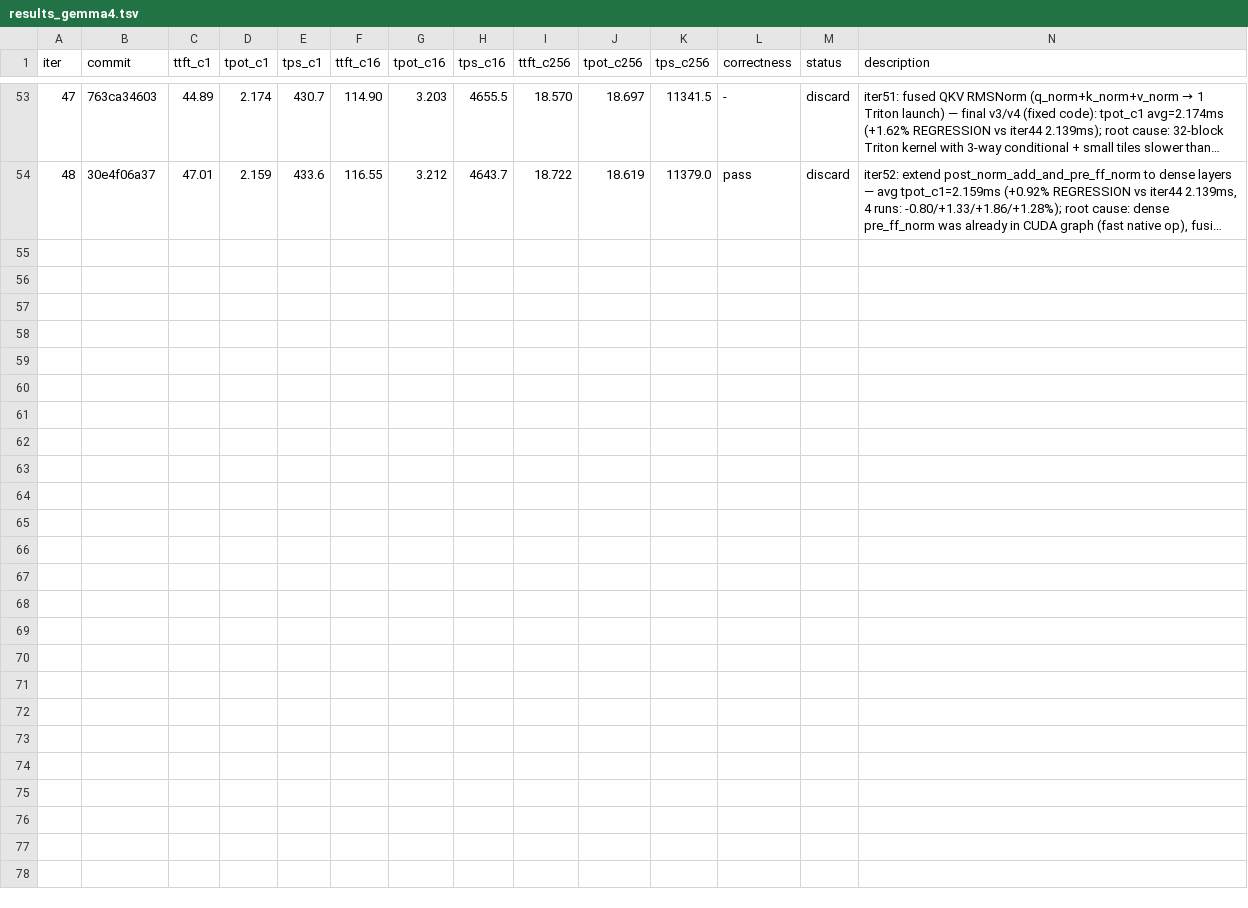
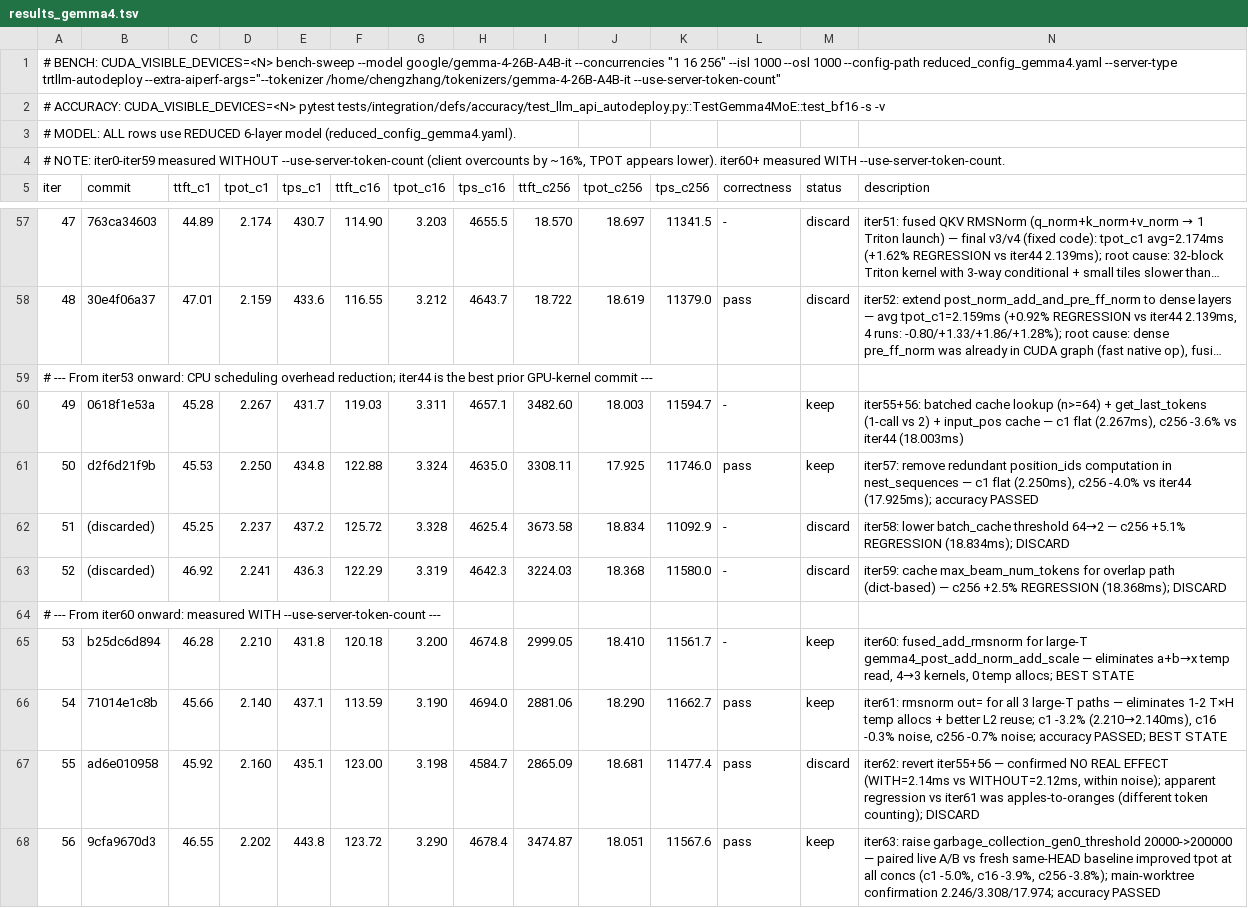
Before and after one commit to nv-auto-deploy/TensorRT-LLM, a TSV file: results_gemma4.tsv, drawn as a sheet; only a part is shown, gaps mark what is left out; long unchanged cells end in …; rows hold the shown columns only; the diff names each change by its address in the sheet, - before the commit and + after, or states it on an @@ line.

Commit message:
[None][perf] record Gemma4 AD iter63 results
Signed-off-by: Chenghao Zhang <211069071+nvchenghaoz@users.noreply.github.com>

```diff
--- a/results_gemma4.tsv
+++ b/results_gemma4.tsv
+row 1: # BENCH: CUDA_VISIBLE_DEVICES=<N> bench-sweep --model google/gemma-4-26B-A4B-it --concurrencies "1 16 256" --isl 1000 --osl 1000 --config-path reduced_config_gemma4.yaml --server-type trtllm-autodeploy --extra-aiperf-args="--tokenizer /home/chengzhang/tokenizers/gemma-4-26B-A4B-it --use-server-token-count"
+row 2: # ACCURACY: CUDA_VISIBLE_DEVICES=<N> pytest tests/integration/defs/accuracy/test_llm_api_autodeploy.py::TestGemma4MoE::test_bf16 -s -v
+row 3: # MODEL: ALL rows use REDUCED 6-layer model (reduced_config_gemma4.yaml).
+row 4: # NOTE: iter0-iter59 measured WITHOUT --use-server-token-count (client overcounts by ~16%, TPOT appears lower). iter60+ measured WITH --use-server-token-count.
+row 59: # --- From iter53 onward: CPU scheduling overhead reduction; iter44 is the best prior GPU-kernel commit ---
+row 60: 49 | 0618f1e53a | 45.28 | 2.267 | 431.7 | 119.03 | 3.311 | 4657.1 | 3482.60 | 18.003 | 11594.7 | - | keep | iter55+56: batched cache lookup (n>=64) + get_last_tokens (1-call vs 2) + input_pos cache — c1 flat (2.267ms), c256 -3.6% vs iter44 (18.003ms)
+row 61: 50 | d2f6d21f9b | 45.53 | 2.250 | 434.8 | 122.88 | 3.324 | 4635.0 | 3308.11 | 17.925 | 11746.0 | pass | keep | iter57: remove redundant position_ids computation in nest_sequences — c1 flat (2.250ms), c256 -4.0% vs iter44 (17.925ms); accuracy PASSED
+row 62: 51 | (discarded) | 45.25 | 2.237 | 437.2 | 125.72 | 3.328 | 4625.4 | 3673.58 | 18.834 | 11092.9 | - | discard | iter58: lower batch_cache threshold 64→2 — c256 +5.1% REGRESSION (18.834ms); DISCARD
+row 63: 52 | (discarded) | 46.92 | 2.241 | 436.3 | 122.29 | 3.319 | 4642.3 | 3224.03 | 18.368 | 11580.0 | - | discard | iter59: cache max_beam_num_tokens for overlap path (dict-based) — c256 +2.5% REGRESSION (18.368ms); DISCARD
+row 64: # --- From iter60 onward: measured WITH --use-server-token-count ---
+row 65: 53 | b25dc6d894 | 46.28 | 2.210 | 431.8 | 120.18 | 3.200 | 4674.8 | 2999.05 | 18.410 | 11561.7 | - | keep | iter60: fused_add_rmsnorm for large-T gemma4_post_add_norm_add_scale — eliminates a+b→x temp read, 4→3 kernels, 0 temp allocs; BEST STATE
+row 66: 54 | 71014e1c8b | 45.66 | 2.140 | 437.1 | 113.59 | 3.190 | 4694.0 | 2881.06 | 18.290 | 11662.7 | pass | keep | iter61: rmsnorm out= for all 3 large-T paths — eliminates 1-2 T×H temp allocs + better L2 reuse; c1 -3.2% (2.210→2.140ms), c16 -0.3% noise, c256 -0.7% noise; accuracy PASSED; BEST STATE
+row 67: 55 | ad6e010958 | 45.92 | 2.160 | 435.1 | 123.00 | 3.198 | 4584.7 | 2865.09 | 18.681 | 11477.4 | pass | discard | iter62: revert iter55+56 — confirmed NO REAL EFFECT (WITH=2.14ms vs WITHOUT=2.12ms, within noise); apparent regression vs iter61 was apples-to-oranges (different token counting); DISCARD
+row 68: 56 | 9cfa9670d3 | 46.55 | 2.202 | 443.8 | 123.72 | 3.290 | 4678.4 | 3474.87 | 18.051 | 11567.6 | pass | keep | iter63: raise garbage_collection_gen0_threshold 20000->200000 — paired live A/B vs fresh same-HEAD baseline improved tpot at all concs (c1 -5.0%, c16 -3.9%, c256 -3.8%); main-worktree confirmation 2.246/3.308/17.974; accuracy PASSED
```
